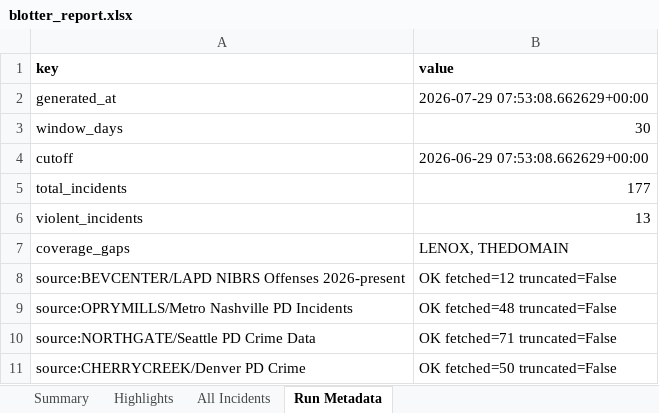
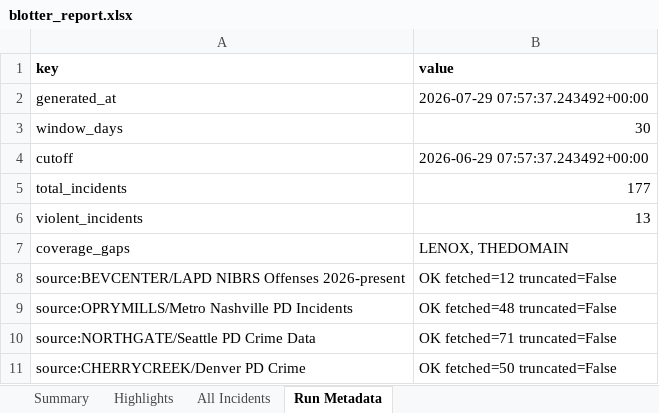
Before and after one commit to lordnader2002-sudo/Blotter_Reports, an Excel workbook: reports/2026-07-29/blotter_report.xlsx, sheet Run Metadata, drawn as a sheet; values as stored, in another font and other column widths than the file's, no borders; the diff names each change by its address in the sheet, - before the commit and + after, or states it on an @@ line.

Commit message:
chore(report): daily blotter report 2026-07-29 [skip ci]

```diff
--- a/reports/2026-07-29/blotter_report.xlsx (sheet Run Metadata)
+++ b/reports/2026-07-29/blotter_report.xlsx (sheet Run Metadata)
-B2 (value): 2026-07-29 07:53:08.662629+00:00
+B2 (value): 2026-07-29 07:57:37.243492+00:00
-B4 (value): 2026-06-29 07:53:08.662629+00:00
+B4 (value): 2026-06-29 07:57:37.243492+00:00
```
Also changed, not shown: reports/latest/blotter_report.xlsx, 3 other files.
